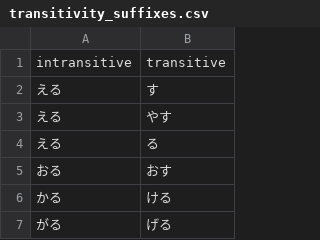
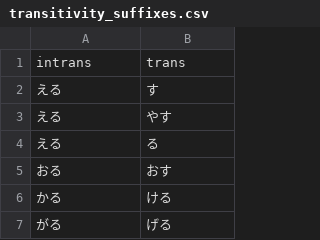
Before and after one commit to jasonly027/kate_bot, a CSV file: content/transitivity_suffixes.csv, drawn as a sheet; only a part is shown; removed rows and columns are numbered as before the commit, all else as after; the diff names each change by its address in the sheet, - before the commit and + after, or states it on an @@ line.

```diff
--- a/content/transitivity_suffixes.csv
+++ b/content/transitivity_suffixes.csv
-row 1: intransitive | transitive
+row 1: intrans | trans
```
Also changed, not shown: 10 other files.
